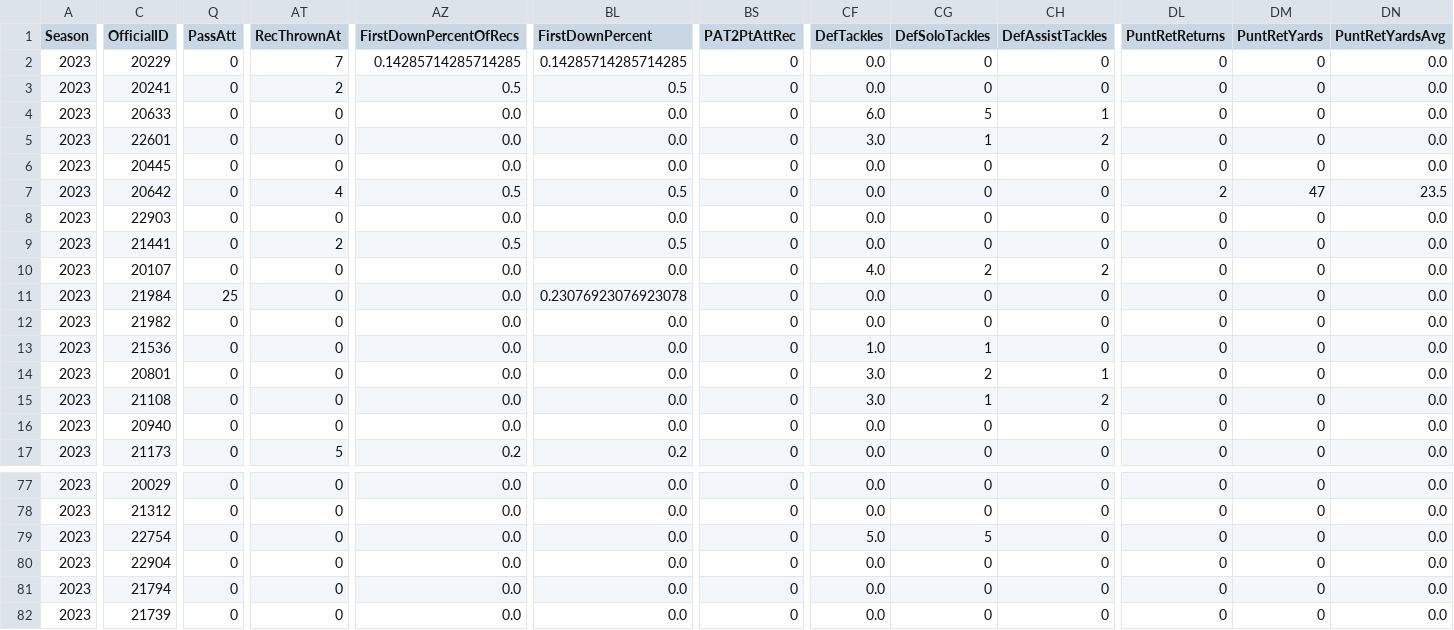
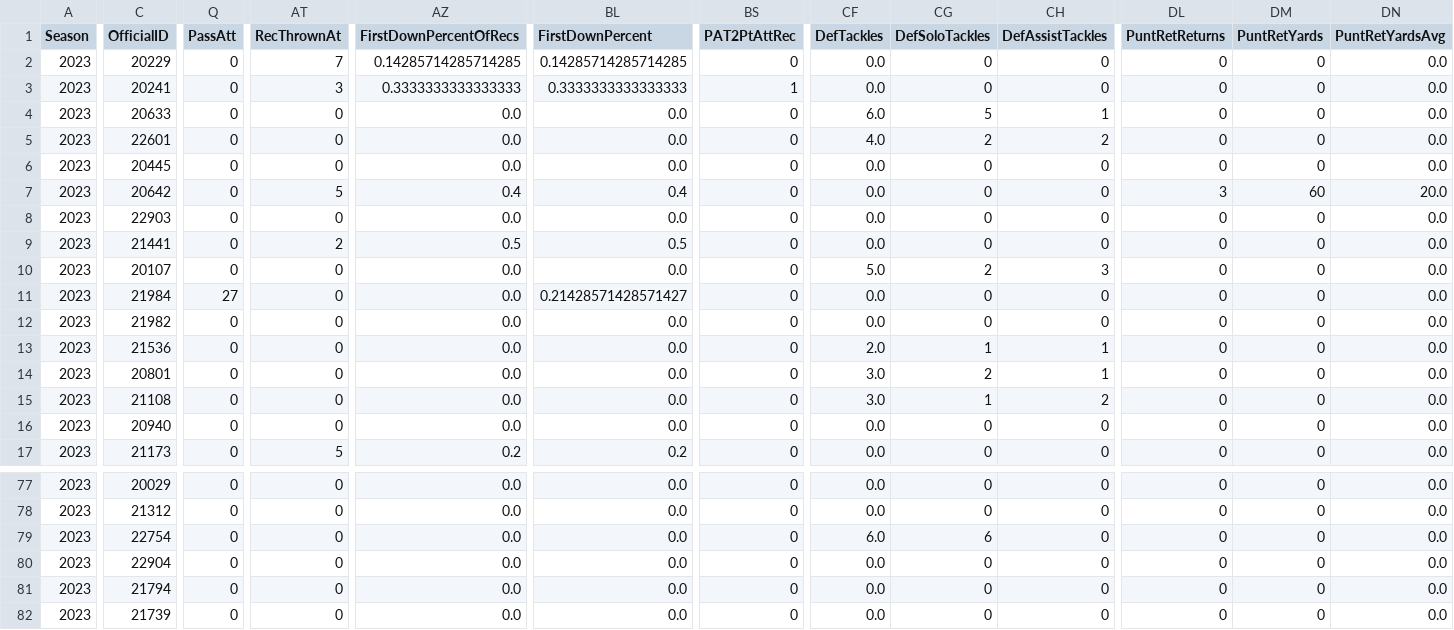
Before and after one commit to armstjc/xfl-2023-data-repository, a CSV file: game_stats/player/raw/csv/FOOTBALL_XFL_2023_4_15_VGS@HOU.csv, drawn as a sheet; only a part is shown, gaps mark what is left out; the diff covers the shown part only; the diff names each change by its address in the sheet, - before the commit and + after, or states it on an @@ line.

```diff
--- a/game_stats/player/raw/csv/FOOTBALL_XFL_2023_4_15_VGS@HOU.csv
+++ b/game_stats/player/raw/csv/FOOTBALL_XFL_2023_4_15_VGS@HOU.csv
-AT3 (RecThrownAt): 2
+AT3 (RecThrownAt): 3
-AZ3 (FirstDownPercentOfRecs): 0.5
+AZ3 (FirstDownPercentOfRecs): 0.3333333333333333
-BL3 (FirstDownPercent): 0.5
+BL3 (FirstDownPercent): 0.3333333333333333
-BS3 (PAT2PtAttRec): 0
+BS3 (PAT2PtAttRec): 1
-CF5 (DefTackles): 3.0
+CF5 (DefTackles): 4.0
-CG5 (DefSoloTackles): 1
+CG5 (DefSoloTackles): 2
-AT7 (RecThrownAt): 4
+AT7 (RecThrownAt): 5
-AZ7 (FirstDownPercentOfRecs): 0.5
+AZ7 (FirstDownPercentOfRecs): 0.4
-BL7 (FirstDownPercent): 0.5
+BL7 (FirstDownPercent): 0.4
-DL7 (PuntRetReturns): 2
+DL7 (PuntRetReturns): 3
-DM7 (PuntRetYards): 47
+DM7 (PuntRetYards): 60
-DN7 (PuntRetYardsAvg): 23.5
+DN7 (PuntRetYardsAvg): 20.0
-CF10 (DefTackles): 4.0
+CF10 (DefTackles): 5.0
-CH10 (DefAssistTackles): 2
+CH10 (DefAssistTackles): 3
-Q11 (PassAtt): 25
+Q11 (PassAtt): 27
-BL11 (FirstDownPercent): 0.23076923076923078
+BL11 (FirstDownPercent): 0.21428571428571427
-CF13 (DefTackles): 1.0
+CF13 (DefTackles): 2.0
-CH13 (DefAssistTackles): 0
+CH13 (DefAssistTackles): 1
-CF79 (DefTackles): 5.0
+CF79 (DefTackles): 6.0
-CG79 (DefSoloTackles): 5
+CG79 (DefSoloTackles): 6
```
Also changed, not shown: 159 edited cells elsewhere in this file, game_stats/player/csv/2023_xfl_player_season_stats.csv, game_stats/team/csv/2023_xfl_team_game_stats.csv, 23 other files.
